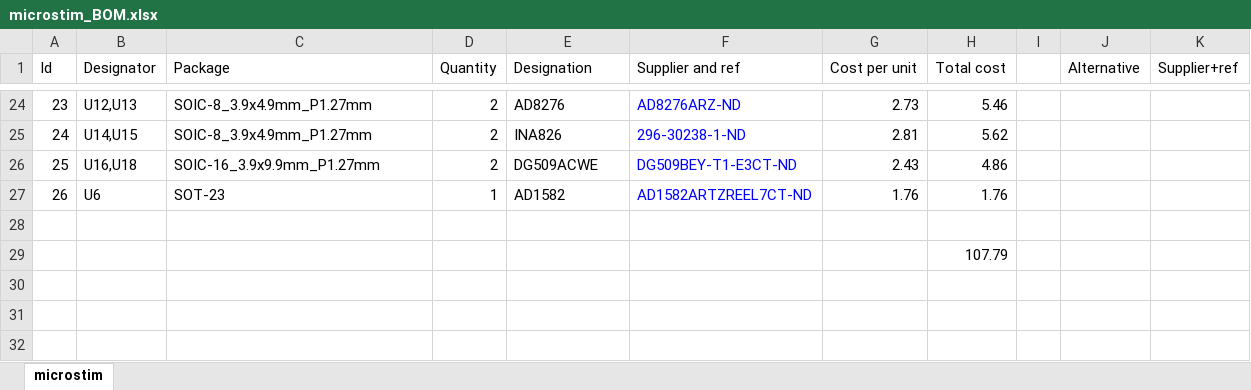
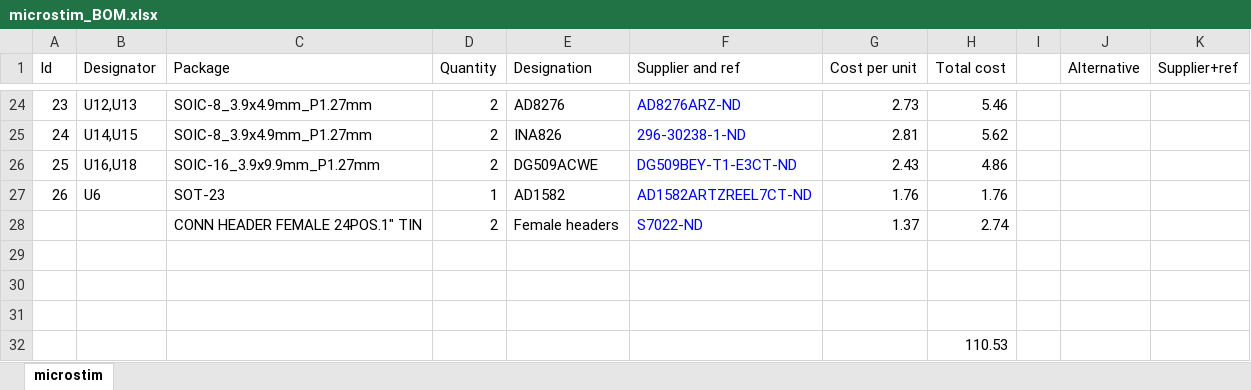
Before and after one commit to open-ephys/stimjim, an Excel workbook: microstim/microstim_BOM.xlsx, sheet microstim, drawn as a sheet; only a part is shown, gaps mark what is left out; values as stored, in another font and other column widths than the file's, no borders; addresses are those after the commit; the diff names each change by its address in the sheet, - before the commit and + after, or states it on an @@ line.

Commit message:
updated BOM

```diff
--- a/microstim/microstim_BOM.xlsx (sheet microstim)
+++ b/microstim/microstim_BOM.xlsx (sheet microstim)
+row 28:  |  | CONN HEADER FEMALE 24POS.1" TIN | 2 | Female headers | S7022-ND | 1.37 | 2.74
+row 30: (empty)
+row 31: (empty)
-H32 (Total cost): 107.79
+H32 (Total cost): 110.53
```
